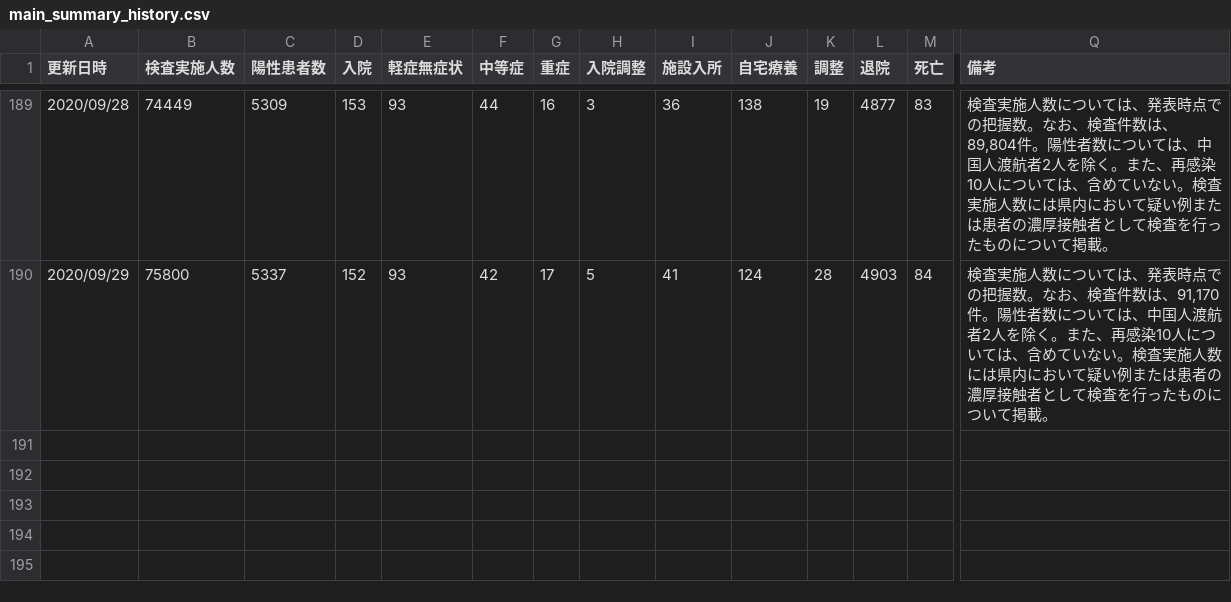
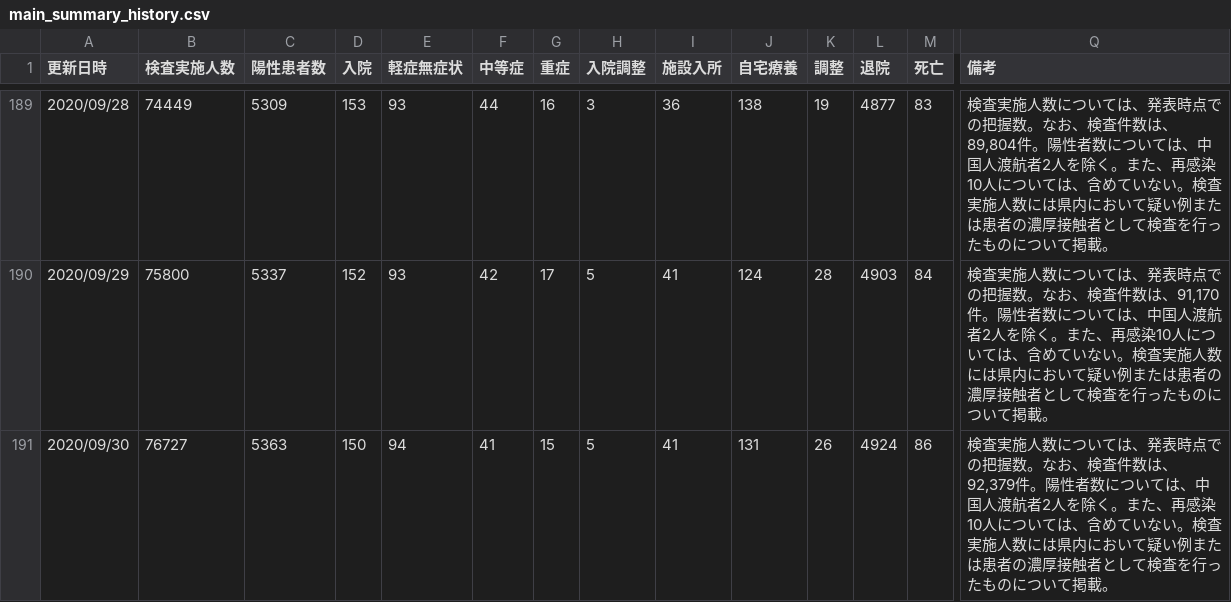
Before and after one commit to yoshitaka7/covid19, a CSV file: main_summary_history.csv, drawn as a sheet; only a part is shown, gaps mark what is left out; rows hold the shown columns only; the diff names each change by its address in the sheet, - before the commit and + after, or states it on an @@ line.

```diff
--- a/main_summary_history.csv
+++ b/main_summary_history.csv
+row 191: 2020/09/30 | 76727 | 5363 | 150 | 94 | 41 | 15 | 5 | 41 | 131 | 26 | 4924 | 86 | 検査実施人数については、発表時点での把握数。なお、検査件数は、92,379件。陽性者数については、中国人渡航者2人を除く。また、再感染10人については、含めていない。検査実施人数には県内において疑い例または患者の濃厚接触者として検査を行ったものについて掲載。
```
Also changed, not shown: inspection_persons_summary.csv, main_summary_history_sheet.csv, 6 other files.
